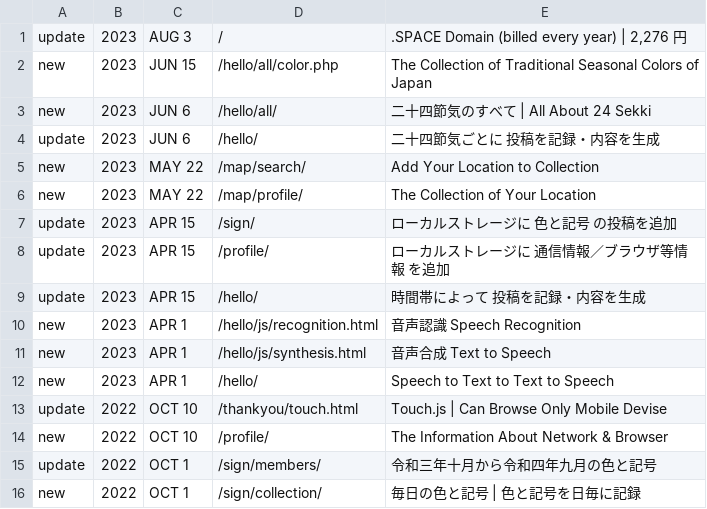
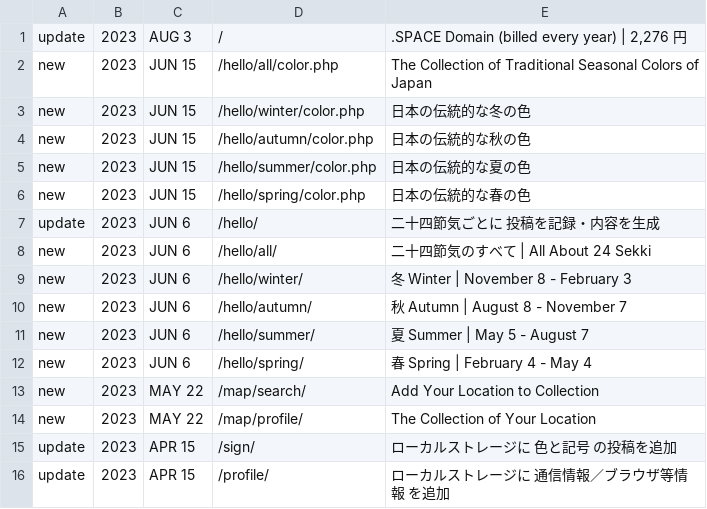
Before and after one commit to c-c-space/.github, a CSV file: ver/csv/index.csv, drawn as a sheet; only a part is shown; the shorter side is filled out with more unchanged rows.

```diff
--- a/ver/csv/index.csv
+++ b/ver/csv/index.csv
@@ -2,4 +2,12 @@ update,2023,AUG 3,"/",".SPACE Domain (billed every year) | 2,276 円"
 new,2023,JUN 15,"/hello/all/color.php","The Collection of Traditional Seasonal Colors of Japan"
+new,2023,JUN 15,"/hello/winter/color.php","日本の伝統的な冬の色"
+new,2023,JUN 15,"/hello/autumn/color.php","日本の伝統的な秋の色"
+new,2023,JUN 15,"/hello/summer/color.php","日本の伝統的な夏の色"
+new,2023,JUN 15,"/hello/spring/color.php","日本の伝統的な春の色"
+update,2023,JUN 6,"/hello/","二十四節気ごとに 投稿を記録・内容を生成"
 new,2023,JUN 6,"/hello/all/","二十四節気のすべて | All About 24 Sekki"
-update,2023,JUN 6,"/hello/","二十四節気ごとに 投稿を記録・内容を生成"
+new,2023,JUN 6,"/hello/winter/","冬 Winter | November 8 - February 3"
+new,2023,JUN 6,"/hello/autumn/","秋 Autumn | August 8 - November 7"
+new,2023,JUN 6,"/hello/summer/","夏 Summer | May 5 - August 7"
+new,2023,JUN 6,"/hello/spring/","春 Spring | February 4 - May 4"
 new,2023,MAY 22,"/map/search/","Add Your Location to Collection"
```
Also changed, not shown: 2 other files.
